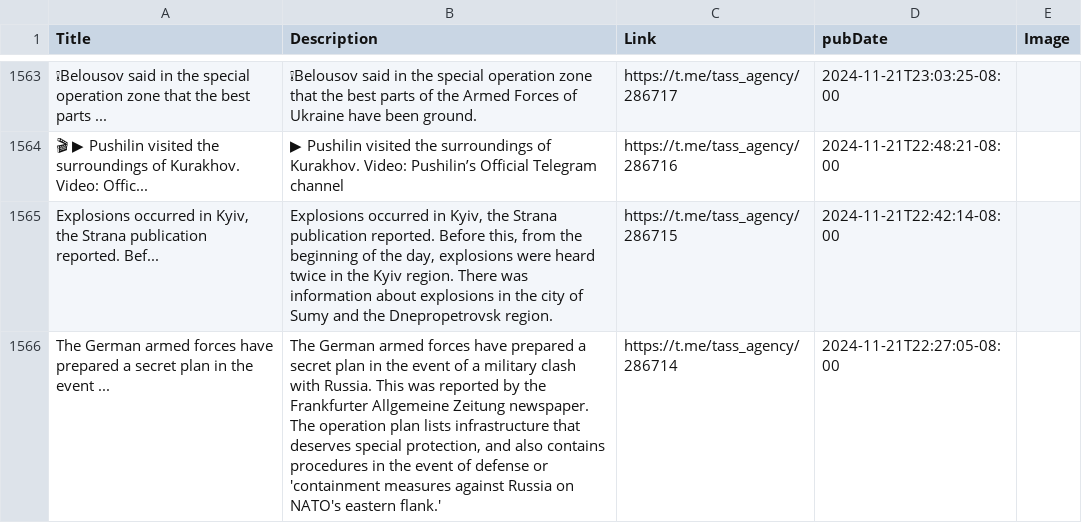
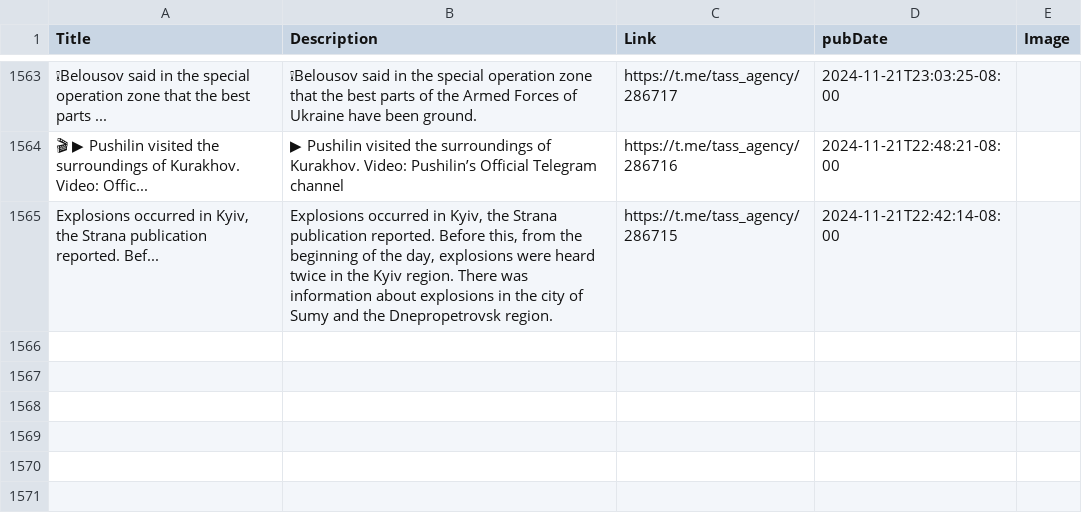
Before and after one commit to NewsCorpGSOC/newscorpgsoc.github.io, a TSV file: GoogleSheets/TASSAgency.tsv, drawn as a sheet; only a part is shown, gaps mark what is left out; the diff names each change by its address in the sheet, - before the commit and + after, or states it on an @@ line.

Commit message:
Routine update of TASSAgency TSV file

```diff
--- a/GoogleSheets/TASSAgency.tsv
+++ b/GoogleSheets/TASSAgency.tsv
-row 1566: The German armed forces have prepared a secret plan in the event ... | The German armed forces have prepared a secret plan in the event of a military clash with Russia. This was reported by the Frankfurter Allgemeine Zeitung newspaper. The operation plan lists infrastructure that deserves special protection, and also contains procedures in the event of defense or 'containment measures against Russia on NATO's eastern flank.' | https://t.me/tass_agency/286714 | 2024-11-21T22:27:05-08:00
```
